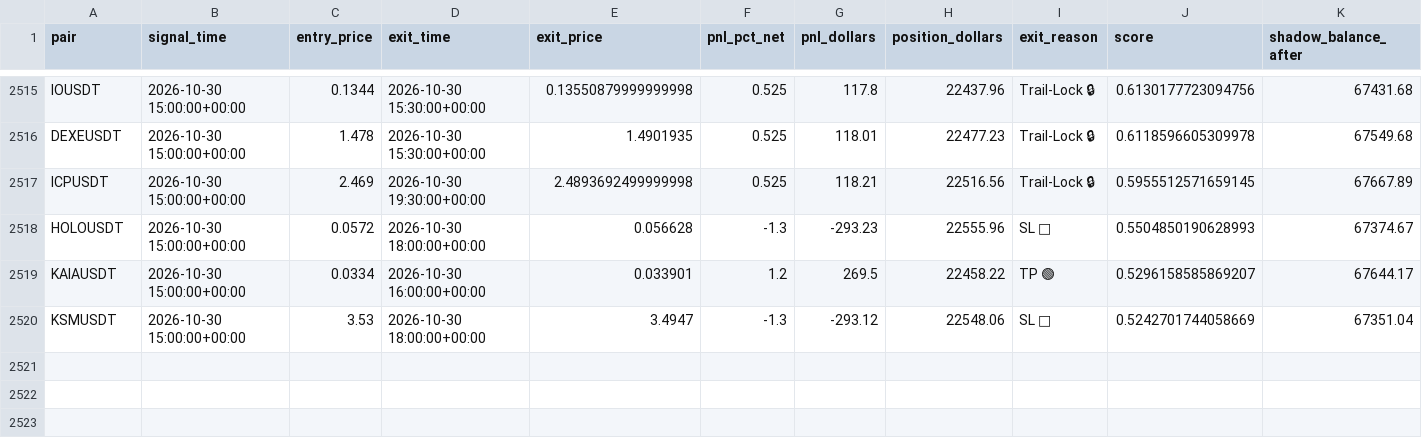
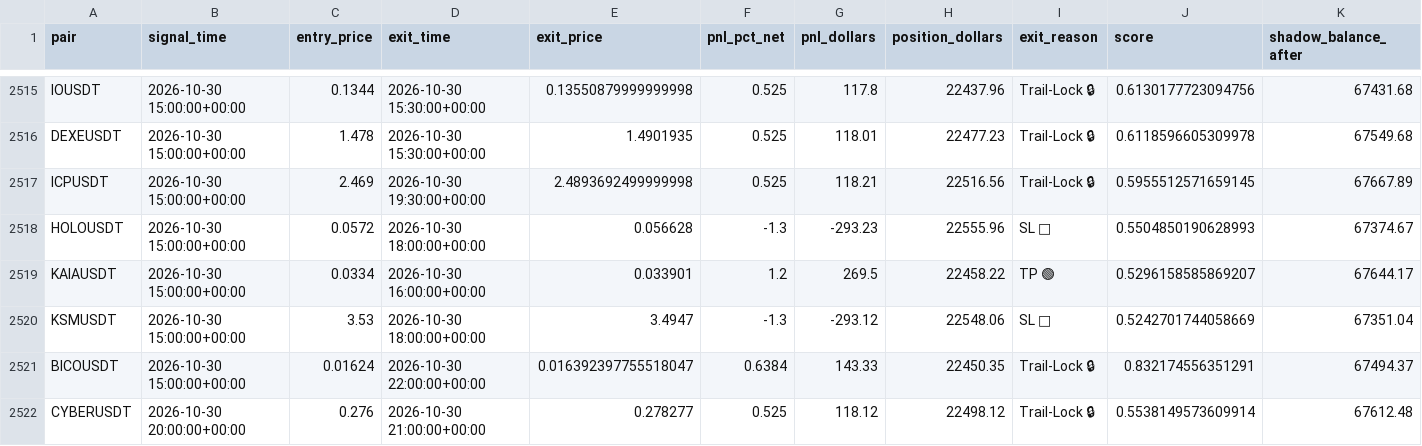
Before and after one commit to tlal1000666-ux/wurfect, a CSV file: shadow_trades_log.csv, drawn as a sheet; only a part is shown, gaps mark what is left out; the diff names each change by its address in the sheet, - before the commit and + after, or states it on an @@ line.

```diff
--- a/shadow_trades_log.csv
+++ b/shadow_trades_log.csv
+row 2521: BICOUSDT | 2026-10-30 15:00:00+00:00 | 0.01624 | 2026-10-30 22:00:00+00:00 | 0.016392397755518047 | 0.6384 | 143.33 | 22450.35 | Trail-Lock 🔒 | 0.832174556351291 | 67494.37
+row 2522: CYBERUSDT | 2026-10-30 20:00:00+00:00 | 0.276 | 2026-10-30 21:00:00+00:00 | 0.278277 | 0.525 | 118.12 | 22498.12 | Trail-Lock 🔒 | 0.5538149573609914 | 67612.48
```
Also changed, not shown: trades_log.csv, 1 other file.
